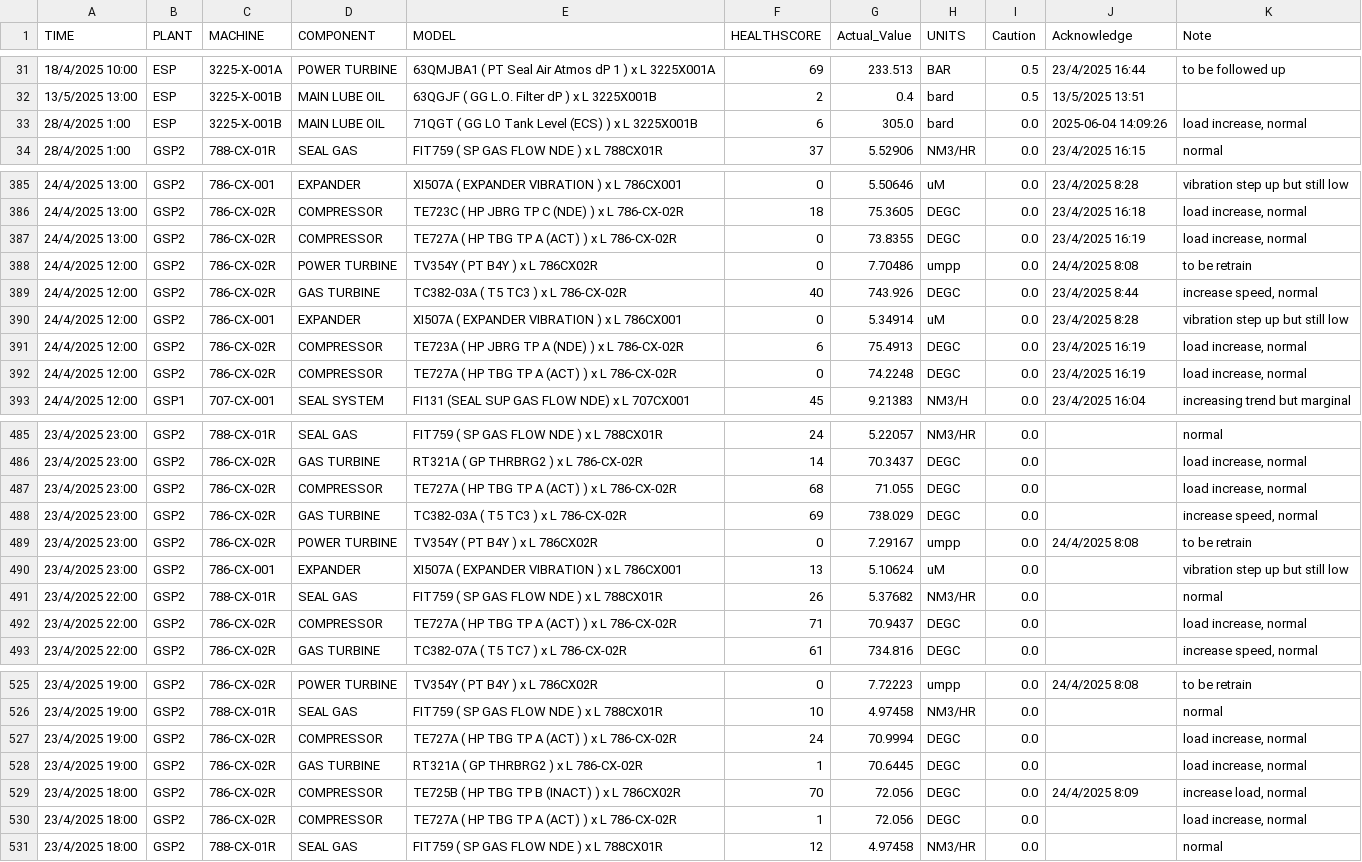
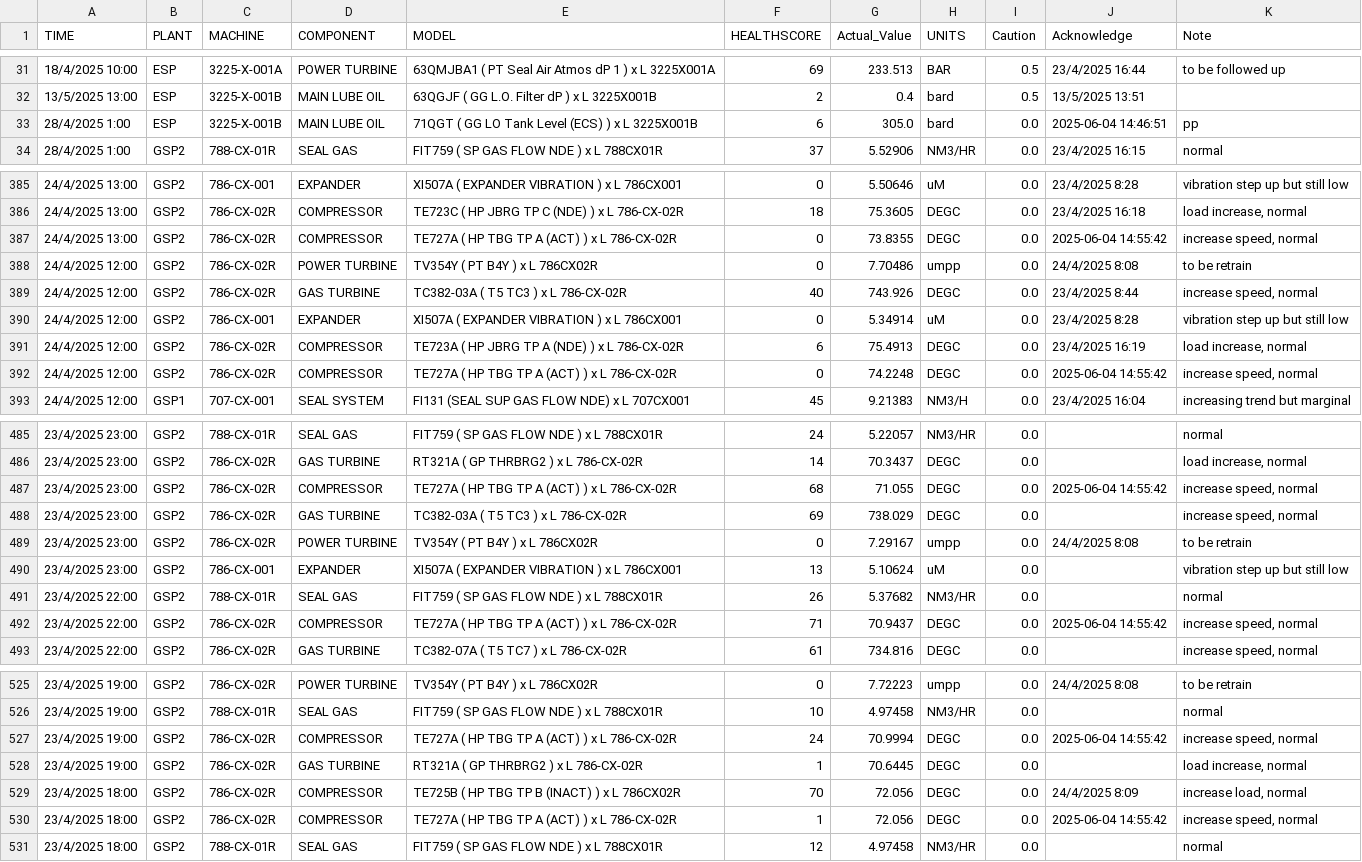
Before and after one commit to jnpyyearth/Soothsayer-project1, a CSV file: backend/Caution_combined.csv, drawn as a sheet; only a part is shown, gaps mark what is left out; the diff covers the shown part only.

Commit message:
add note data success

```diff
--- a/backend/Caution_combined.csv
+++ b/backend/Caution_combined.csv
@@ -32,3 +32,3 @@ TIME,PLANT,MACHINE,COMPONENT,MODEL,HEALTHSCORE,Actual_Value,UNITS,Caution,Acknow
 13/5/2025 13:00,ESP,3225-X-001B,MAIN LUBE OIL,63QGJF ( GG L.O. Filter dP ) x L 3225X001B,2,0.4,bard,0.5,13/5/2025 13:51,
-28/4/2025 1:00,ESP,3225-X-001B,MAIN LUBE OIL,71QGT ( GG LO Tank Level (ECS) ) x L 3225X001B,6,305.0,bard,0.0,2025-06-04 14:09:26,"load increase, normal"
+28/4/2025 1:00,ESP,3225-X-001B,MAIN LUBE OIL,71QGT ( GG LO Tank Level (ECS) ) x L 3225X001B,6,305.0,bard,0.0,2025-06-04 14:46:51,pp
 28/4/2025 1:00,GSP2,788-CX-01R,SEAL GAS,FIT759 ( SP GAS FLOW NDE ) x L 788CX01R,37,5.52906,NM3/HR,0.0,23/4/2025 16:15,normal
@@ -386,3 +386,3 @@ TIME,PLANT,MACHINE,COMPONENT,MODEL,HEALTHSCORE,Actual_Value,UNITS,Caution,Acknow
 24/4/2025 13:00,GSP2,786-CX-02R,COMPRESSOR,TE723C ( HP JBRG TP C (NDE) ) x L 786-CX-02R,18,75.3605,DEGC,0.0,23/4/2025 16:18,"load increase, normal"
-24/4/2025 13:00,GSP2,786-CX-02R,COMPRESSOR,TE727A ( HP TBG TP A (ACT) ) x L 786-CX-02R,0,73.8355,DEGC,0.0,23/4/2025 16:19,"load increase, normal"
+24/4/2025 13:00,GSP2,786-CX-02R,COMPRESSOR,TE727A ( HP TBG TP A (ACT) ) x L 786-CX-02R,0,73.8355,DEGC,0.0,2025-06-04 14:55:42,"increase speed, normal"
 24/4/2025 12:00,GSP2,786-CX-02R,POWER TURBINE,TV354Y ( PT B4Y ) x L 786CX02R,0,7.70486,umpp,0.0,24/4/2025 8:08,to be retrain
@@ -391,3 +391,3 @@ TIME,PLANT,MACHINE,COMPONENT,MODEL,HEALTHSCORE,Actual_Value,UNITS,Caution,Acknow
 24/4/2025 12:00,GSP2,786-CX-02R,COMPRESSOR,TE723A ( HP JBRG TP A (NDE) ) x L 786-CX-02R,6,75.4913,DEGC,0.0,23/4/2025 16:19,"load increase, normal"
-24/4/2025 12:00,GSP2,786-CX-02R,COMPRESSOR,TE727A ( HP TBG TP A (ACT) ) x L 786-CX-02R,0,74.2248,DEGC,0.0,23/4/2025 16:19,"load increase, normal"
+24/4/2025 12:00,GSP2,786-CX-02R,COMPRESSOR,TE727A ( HP TBG TP A (ACT) ) x L 786-CX-02R,0,74.2248,DEGC,0.0,2025-06-04 14:55:42,"increase speed, normal"
 24/4/2025 12:00,GSP1,707-CX-001,SEAL SYSTEM,FI131 (SEAL SUP GAS FLOW NDE) x L 707CX001,45,9.21383,NM3/H,0.0,23/4/2025 16:04,increasing trend but marginal
@@ -486,3 +486,3 @@ TIME,PLANT,MACHINE,COMPONENT,MODEL,HEALTHSCORE,Actual_Value,UNITS,Caution,Acknow
 23/4/2025 23:00,GSP2,786-CX-02R,GAS TURBINE,RT321A ( GP THRBRG2 ) x L 786-CX-02R,14,70.3437,DEGC,0.0,,"load increase, normal"
-23/4/2025 23:00,GSP2,786-CX-02R,COMPRESSOR,TE727A ( HP TBG TP A (ACT) ) x L 786-CX-02R,68,71.055,DEGC,0.0,,"load increase, normal"
+23/4/2025 23:00,GSP2,786-CX-02R,COMPRESSOR,TE727A ( HP TBG TP A (ACT) ) x L 786-CX-02R,68,71.055,DEGC,0.0,2025-06-04 14:55:42,"increase speed, normal"
 23/4/2025 23:00,GSP2,786-CX-02R,GAS TURBINE,TC382-03A ( T5 TC3 ) x L 786-CX-02R,69,738.029,DEGC,0.0,,"increase speed, normal"
@@ -491,3 +491,3 @@ TIME,PLANT,MACHINE,COMPONENT,MODEL,HEALTHSCORE,Actual_Value,UNITS,Caution,Acknow
 23/4/2025 22:00,GSP2,788-CX-01R,SEAL GAS,FIT759 ( SP GAS FLOW NDE ) x L 788CX01R,26,5.37682,NM3/HR,0.0,,normal
-23/4/2025 22:00,GSP2,786-CX-02R,COMPRESSOR,TE727A ( HP TBG TP A (ACT) ) x L 786-CX-02R,71,70.9437,DEGC,0.0,,"load increase, normal"
+23/4/2025 22:00,GSP2,786-CX-02R,COMPRESSOR,TE727A ( HP TBG TP A (ACT) ) x L 786-CX-02R,71,70.9437,DEGC,0.0,2025-06-04 14:55:42,"increase speed, normal"
 23/4/2025 22:00,GSP2,786-CX-02R,GAS TURBINE,TC382-07A ( T5 TC7 ) x L 786-CX-02R,61,734.816,DEGC,0.0,,"increase speed, normal"
@@ -526,6 +526,6 @@ TIME,PLANT,MACHINE,COMPONENT,MODEL,HEALTHSCORE,Actual_Value,UNITS,Caution,Acknow
 23/4/2025 19:00,GSP2,788-CX-01R,SEAL GAS,FIT759 ( SP GAS FLOW NDE ) x L 788CX01R,10,4.97458,NM3/HR,0.0,,normal
-23/4/2025 19:00,GSP2,786-CX-02R,COMPRESSOR,TE727A ( HP TBG TP A (ACT) ) x L 786-CX-02R,24,70.9994,DEGC,0.0,,"load increase, normal"
+23/4/2025 19:00,GSP2,786-CX-02R,COMPRESSOR,TE727A ( HP TBG TP A (ACT) ) x L 786-CX-02R,24,70.9994,DEGC,0.0,2025-06-04 14:55:42,"increase speed, normal"
 23/4/2025 19:00,GSP2,786-CX-02R,GAS TURBINE,RT321A ( GP THRBRG2 ) x L 786-CX-02R,1,70.6445,DEGC,0.0,,"load increase, normal"
 23/4/2025 18:00,GSP2,786-CX-02R,COMPRESSOR,TE725B ( HP TBG TP B (INACT) ) x L 786CX02R,70,72.056,DEGC,0.0,24/4/2025 8:09,"increase load, normal"
-23/4/2025 18:00,GSP2,786-CX-02R,COMPRESSOR,TE727A ( HP TBG TP A (ACT) ) x L 786-CX-02R,1,72.056,DEGC,0.0,,"load increase, normal"
+23/4/2025 18:00,GSP2,786-CX-02R,COMPRESSOR,TE727A ( HP TBG TP A (ACT) ) x L 786-CX-02R,1,72.056,DEGC,0.0,2025-06-04 14:55:42,"increase speed, normal"
 23/4/2025 18:00,GSP2,788-CX-01R,SEAL GAS,FIT759 ( SP GAS FLOW NDE ) x L 788CX01R,12,4.97458,NM3/HR,0.0,,normal
```
Also changed, not shown: 110 edited cells elsewhere in this file, 3 other files.
